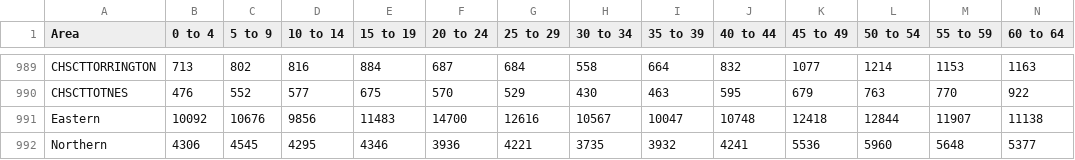
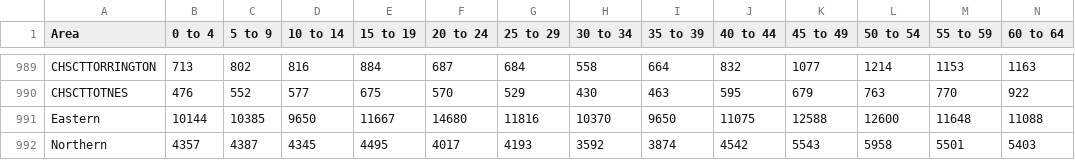
Before and after one commit to Devon-County-Council/jsna, a CSV file: PopulationPyramid_Males.csv, drawn as a sheet; only a part is shown, gaps mark what is left out; the diff covers the shown part only; the diff names each change by its address in the sheet, - before the commit and + after, or states it on an @@ line.

```diff
--- a/PopulationPyramid_Males.csv
+++ b/PopulationPyramid_Males.csv
-B991 (0 to 4): 10092
+B991 (0 to 4): 10144
-C991 (5 to 9): 10676
+C991 (5 to 9): 10385
-D991 (10 to 14): 9856
+D991 (10 to 14): 9650
-E991 (15 to 19): 11483
+E991 (15 to 19): 11667
-F991 (20 to 24): 14700
+F991 (20 to 24): 14680
-G991 (25 to 29): 12616
+G991 (25 to 29): 11816
-H991 (30 to 34): 10567
+H991 (30 to 34): 10370
-I991 (35 to 39): 10047
+I991 (35 to 39): 9650
-J991 (40 to 44): 10748
+J991 (40 to 44): 11075
-K991 (45 to 49): 12418
+K991 (45 to 49): 12588
-L991 (50 to 54): 12844
+L991 (50 to 54): 12600
-M991 (55 to 59): 11907
+M991 (55 to 59): 11648
-N991 (60 to 64): 11138
+N991 (60 to 64): 11088
-B992 (0 to 4): 4306
+B992 (0 to 4): 4357
-C992 (5 to 9): 4545
+C992 (5 to 9): 4387
-D992 (10 to 14): 4295
+D992 (10 to 14): 4345
-E992 (15 to 19): 4346
+E992 (15 to 19): 4495
-F992 (20 to 24): 3936
+F992 (20 to 24): 4017
-G992 (25 to 29): 4221
+G992 (25 to 29): 4193
-H992 (30 to 34): 3735
+H992 (30 to 34): 3592
-I992 (35 to 39): 3932
+I992 (35 to 39): 3874
-J992 (40 to 44): 4241
+J992 (40 to 44): 4542
-K992 (45 to 49): 5536
+K992 (45 to 49): 5543
-L992 (50 to 54): 5960
+L992 (50 to 54): 5958
-M992 (55 to 59): 5648
+M992 (55 to 59): 5501
-N992 (60 to 64): 5377
+N992 (60 to 64): 5403
```
Also changed, not shown: 46 edited cells elsewhere in this file, PopulationPyramid_Females.csv, PopulationPyramid_Persons.csv.
